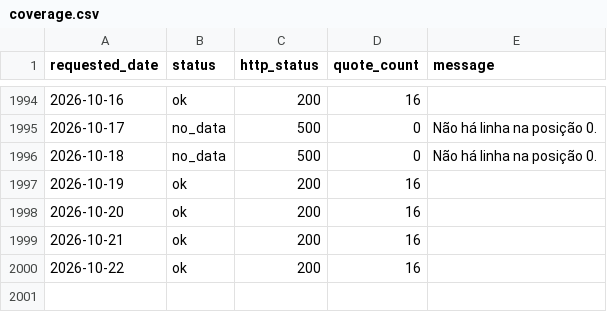
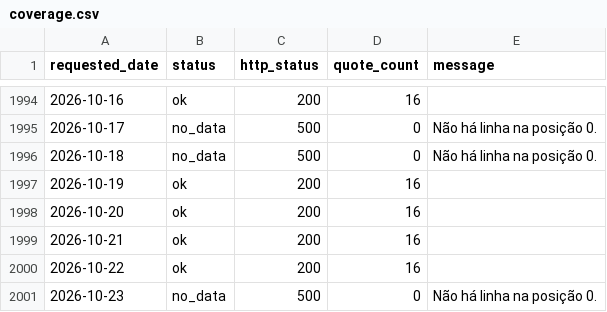
Before and after one commit to RodolfoFarias/CocatrelHistory, a CSV file: data/coverage.csv, drawn as a sheet; only a part is shown, gaps mark what is left out.

```diff
--- a/data/coverage.csv
+++ b/data/coverage.csv
@@ -2000 +2000,2 @@
 "2026-10-22","ok","200","16",""
+"2026-10-23","no_data","500","0","Não há linha na posição 0."
```
Also changed, not shown: 1 other file.
